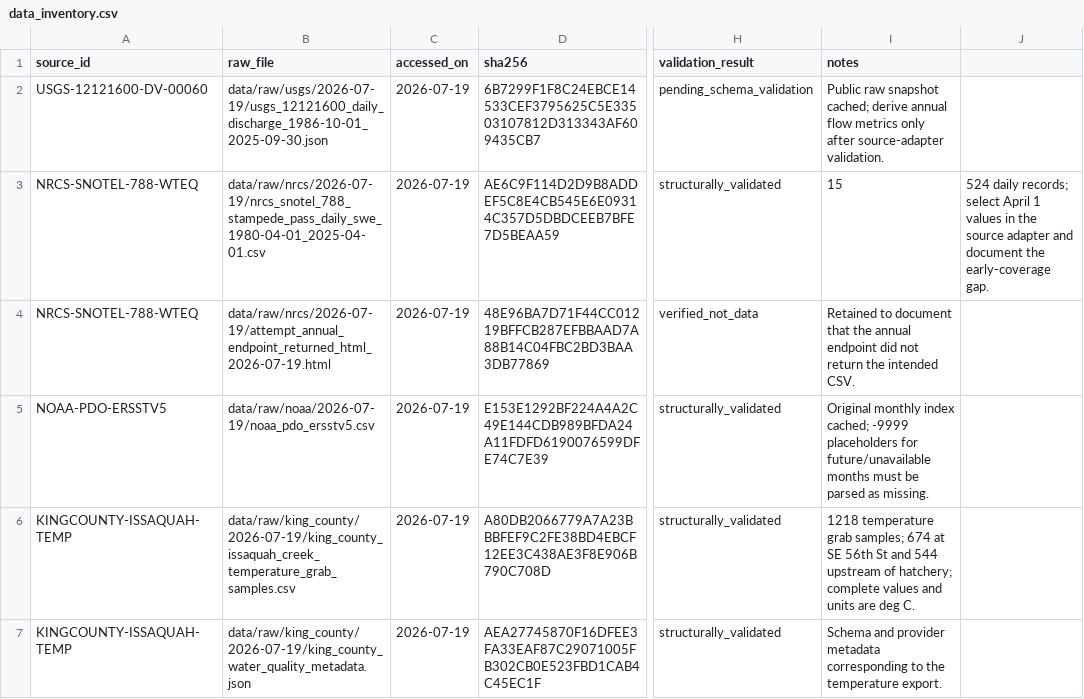
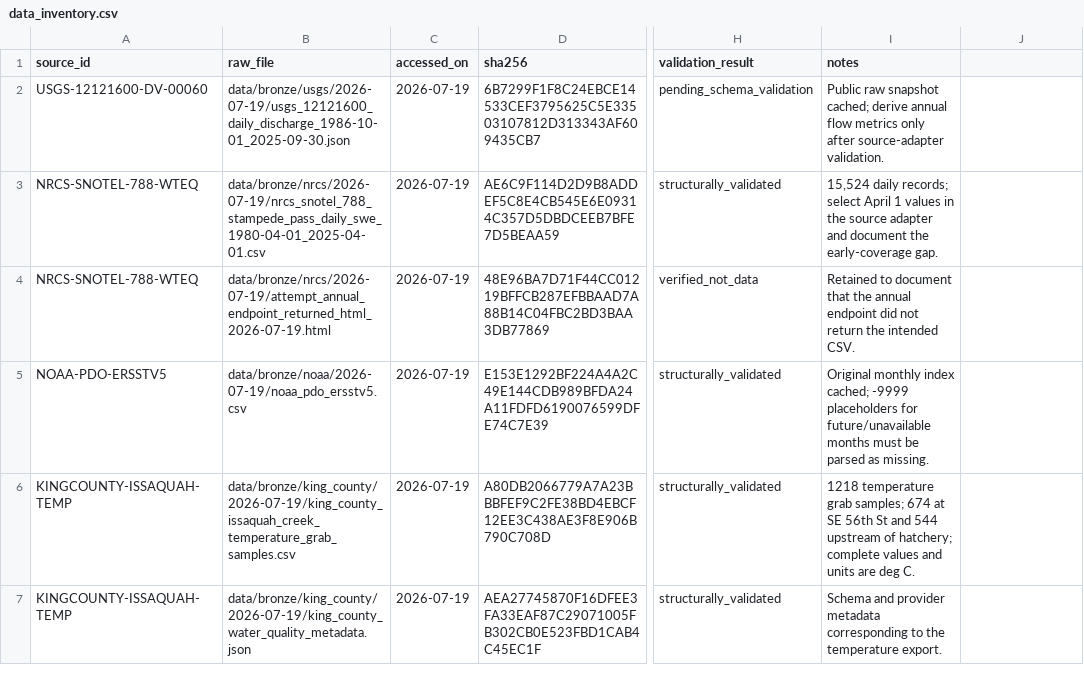
Before and after one commit to mtnh1gh/issaquah-salmon-study, a CSV file: docs/data_inventory.csv, drawn as a sheet; only a part is shown, gaps mark what is left out; the diff covers the shown part only; the diff names each change by its address in the sheet, - before the commit and + after, or states it on an @@ line.

```diff
--- a/docs/data_inventory.csv
+++ b/docs/data_inventory.csv
-B2 (raw_file): data/raw/usgs/2026-07-19/usgs_12121600_daily_discharge_1986-10-01_2025-09-30.json
+B2 (raw_file): data/bronze/usgs/2026-07-19/usgs_12121600_daily_discharge_1986-10-01_2025-09-30.json
-B3 (raw_file): data/raw/nrcs/2026-07-19/nrcs_snotel_788_stampede_pass_daily_swe_1980-04-01_2025-04-01.csv
+B3 (raw_file): data/bronze/nrcs/2026-07-19/nrcs_snotel_788_stampede_pass_daily_swe_1980-04-01_2025-04-01.csv
-I3 (notes): 15
+I3 (notes): 15,524 daily records; select April 1 values in the source adapter and document the early-coverage gap.
-J3: 524 daily records; select April 1 values in the source adapter and document the early-coverage gap.
+J3: (empty)
-B4 (raw_file): data/raw/nrcs/2026-07-19/attempt_annual_endpoint_returned_html_2026-07-19.html
+B4 (raw_file): data/bronze/nrcs/2026-07-19/attempt_annual_endpoint_returned_html_2026-07-19.html
-B5 (raw_file): data/raw/noaa/2026-07-19/noaa_pdo_ersstv5.csv
+B5 (raw_file): data/bronze/noaa/2026-07-19/noaa_pdo_ersstv5.csv
-B6 (raw_file): data/raw/king_county/2026-07-19/king_county_issaquah_creek_temperature_grab_samples.csv
+B6 (raw_file): data/bronze/king_county/2026-07-19/king_county_issaquah_creek_temperature_grab_samples.csv
-B7 (raw_file): data/raw/king_county/2026-07-19/king_county_water_quality_metadata.json
+B7 (raw_file): data/bronze/king_county/2026-07-19/king_county_water_quality_metadata.json
```
Also changed, not shown: 6 added rows and 11 edited cells elsewhere in this file, docs/feature_registry.csv, docs/source_register.csv, 47 other files.
